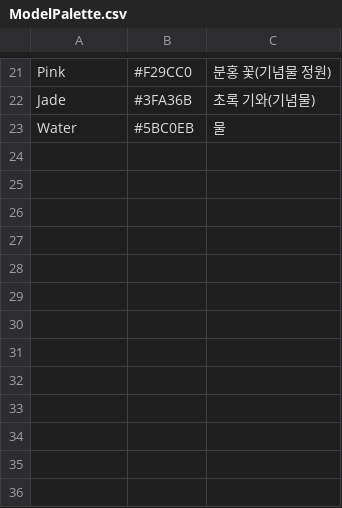
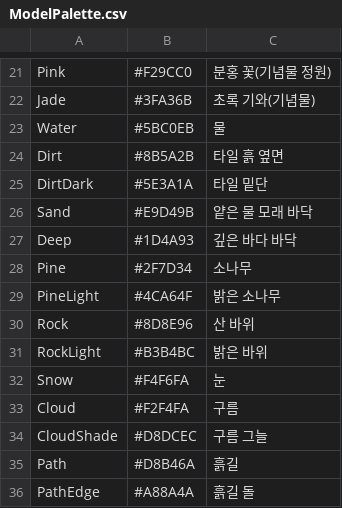
Before and after one commit to ybs1164/gugugaga, a CSV file: Assets/Resources/Models/ModelPalette.csv, drawn as a sheet; only a part is shown, gaps mark what is left out.

```diff
--- a/Assets/Resources/Models/ModelPalette.csv
+++ b/Assets/Resources/Models/ModelPalette.csv
@@ -23 +23,14 @@ Jade,#3FA36B,초록 기와(기념물)
 Water,#5BC0EB,물
+Dirt,#8B5A2B,타일 흙 옆면
+DirtDark,#5E3A1A,타일 밑단
+Sand,#E9D49B,얕은 물 모래 바닥
+Deep,#1D4A93,깊은 바다 바닥
+Pine,#2F7D34,소나무
+PineLight,#4CA64F,밝은 소나무
+Rock,#8D8E96,산 바위
+RockLight,#B3B4BC,밝은 바위
+Snow,#F4F6FA,눈
+Cloud,#F2F4FA,구름
+CloudShade,#D8DCEC,구름 그늘
+Path,#D8B46A,흙길
+PathEdge,#A88A4A,흙길 돌
```
Also changed, not shown: 15 other files.
